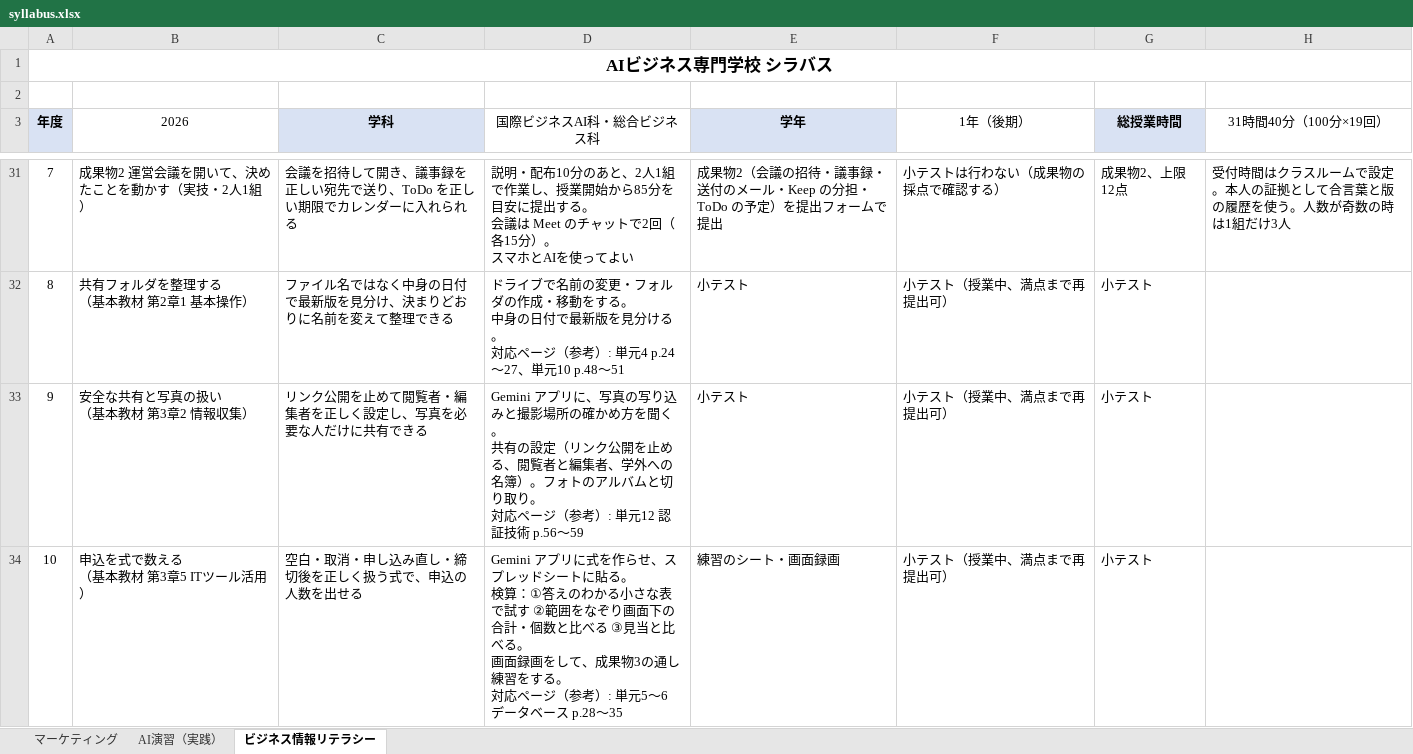
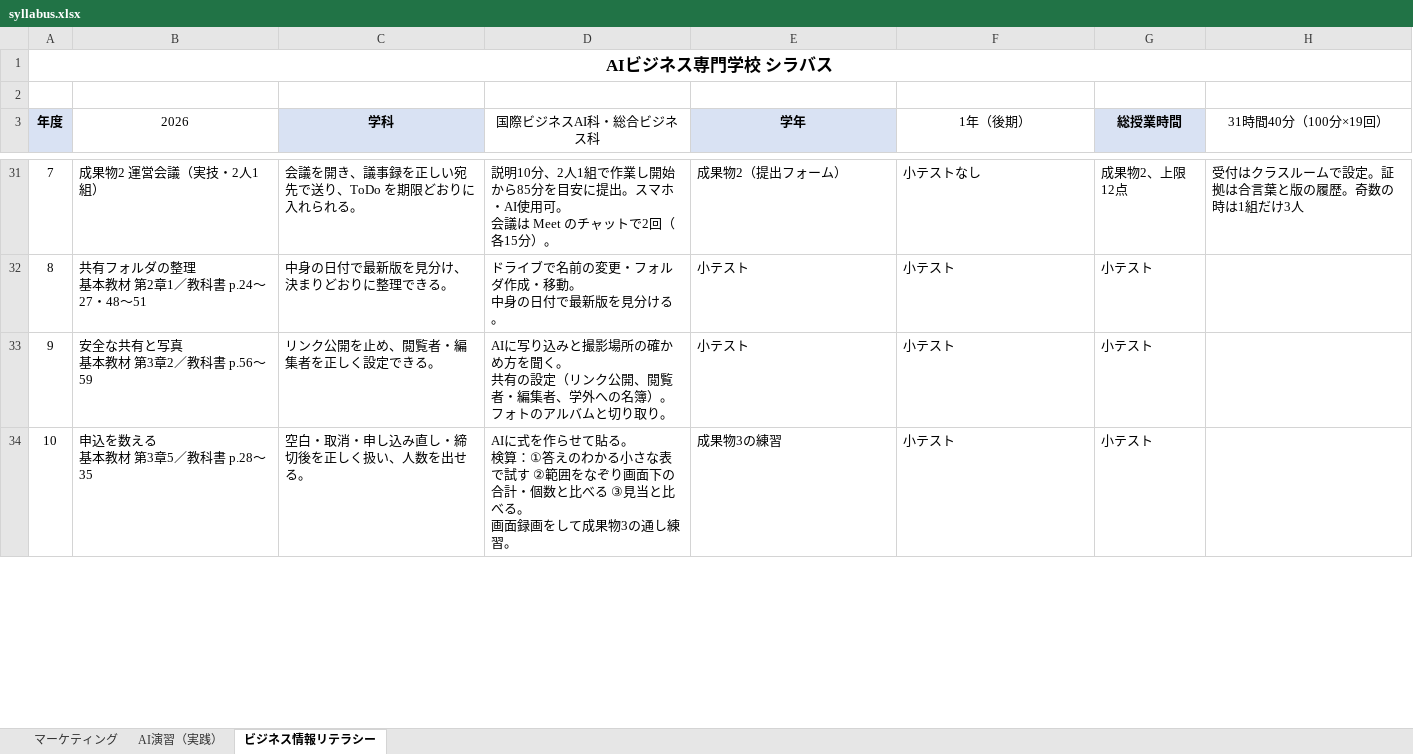
Before and after one commit to rahiseko-alt/AI-Business-Sckool, an Excel workbook: docs/drafts/syllabus-sheets/syllabus.xlsx, sheet ビジネス情報リテラシー, drawn as a sheet; only a part is shown, gaps mark what is left out; values as stored, in another font and other column widths than the file's, no borders; ↵ is a line break in a cell; the diff covers the shown part only; the diff names each change by its address in the sheet, - before the commit and + after, or states it on an @@ line.

```diff
--- a/docs/drafts/syllabus-sheets/syllabus.xlsx (sheet ビジネス情報リテラシー)
+++ b/docs/drafts/syllabus-sheets/syllabus.xlsx (sheet ビジネス情報リテラシー)
-B31 (2026): 成果物2 運営会議を開いて、決めたことを動かす（実技・2人1組）
+B31 (2026): 成果物2 運営会議（実技・2人1組）
-C31 (学科): 会議を招待して開き、議事録を正しい宛先で送り、ToDo を正しい期限でカレンダーに入れられる
+C31 (学科): 会議を開き、議事録を正しい宛先で送り、ToDo を期限どおりに入れられる。
-D31 (国際ビジネスAI科・総合ビジネス科): 説明・配布10分のあと、2人1組で作業し、授業開始から85分を目安に提出する。 ↵ 会議は Meet のチャットで2回（各15分）。 ↵ スマホとAIを使ってよい
+D31 (国際ビジネスAI科・総合ビジネス科): 説明10分、2人1組で作業し開始から85分を目安に提出。スマホ・AI使用可。 ↵ 会議は Meet のチャットで2回（各15分）。
-E31 (学年): 成果物2（会議の招待・議事録・送付のメール・Keep の分担・ToDo の予定）を提出フォームで提出
+E31 (学年): 成果物2（提出フォーム）
-F31 (1年（後期）): 小テストは行わない（成果物の採点で確認する）
+F31 (1年（後期）): 小テストなし
-H31 (31時間40分（100分×19回）): 受付時間はクラスルームで設定。本人の証拠として合言葉と版の履歴を使う。人数が奇数の時は1組だけ3人
+H31 (31時間40分（100分×19回）): 受付はクラスルームで設定。証拠は合言葉と版の履歴。奇数の時は1組だけ3人
-B32 (2026): 共有フォルダを整理する ↵ （基本教材 第2章1 基本操作）
+B32 (2026): 共有フォルダの整理 ↵ 基本教材 第2章1／教科書 p.24〜27・48〜51
-C32 (学科): ファイル名ではなく中身の日付で最新版を見分け、決まりどおりに名前を変えて整理できる
+C32 (学科): 中身の日付で最新版を見分け、決まりどおりに整理できる。
-D32 (国際ビジネスAI科・総合ビジネス科): …フォルダの作成・移動をする。 ↵ 中身の日付で最新版を見分ける。 ↵ 対応ページ（参考）: 単元4 p.24〜27、単元10 p.48〜51
+D32 (国際ビジネスAI科・総合ビジネス科): …フォルダ作成・移動。 ↵ 中身の日付で最新版を見分ける。
-F32:F34 (1年（後期）): 小テスト（授業中、満点まで再提出可）
+F32:F34 (1年（後期）): 小テスト
-B33 (2026): 安全な共有と写真の扱い ↵ （基本教材 第3章2 情報収集）
+B33 (2026): 安全な共有と写真 ↵ 基本教材 第3章2／教科書 p.56〜59
-C33 (学科): リンク公開を止めて閲覧者・編集者を正しく設定し、写真を必要な人だけに共有できる
+C33 (学科): リンク公開を止め、閲覧者・編集者を正しく設定できる。
-D33 (国際ビジネスAI科・総合ビジネス科): Gemini アプリに、写真の写り込みと撮影場所の確かめ方を聞く。 ↵ 共有の設定（リンク公開を止める、閲覧者と編集者、学外への名簿）。フォトのアルバムと切り取り。 ↵ 対応ページ（参考）: 単元12 認証技術 p.56〜59
+D33 (国際ビジネスAI科・総合ビジネス科): AIに写り込みと撮影場所の確かめ方を聞く。 ↵ 共有の設定（リンク公開、閲覧者・編集者、学外への名簿）。 ↵ フォトのアルバムと切り取り。
-B34 (2026): 申込を式で数える ↵ （基本教材 第3章5 ITツール活用）
+B34 (2026): 申込を数える ↵ 基本教材 第3章5／教科書 p.28〜35
-C34 (学科): 空白・取消・申し込み直し・締切後を正しく扱う式で、申込の人数を出せる
+C34 (学科): 空白・取消・申し込み直し・締切後を正しく扱い、人数を出せる。
-D34 (国際ビジネスAI科・総合ビジネス科): Gemini アプリに式を作らせ、スプレッドシートに貼る。 ↵ 検算：①答えのわかる小さな表で試す ②範囲をなぞり画面下の合計・個数と比べる ③見当と比べる。 ↵ 画面録画をして、成果物3の通し練習をする。 ↵ 対応ページ（参考）: 単元5〜6 データベース p.28〜35
+D34 (国際ビジネスAI科・総合ビジネス科): AIに式を作らせて貼る。 ↵ 検算：①答えのわかる小さな表で試す ②範囲をなぞり画面下の合計・個数と比べる ③見当と比べる。 ↵ 画面録画をして成果物3の通し練習。
-E34 (学年): 練習のシート・画面録画
+E34 (学年): 成果物3の練習
```
Also changed, not shown: 2 added rows, 2 removed rows and 75 edited cells elsewhere in this sheet, sheet AI演習（実践）, 2 other files.
